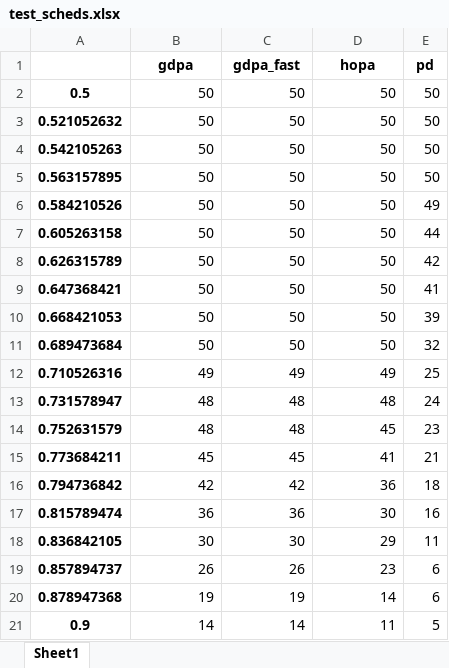
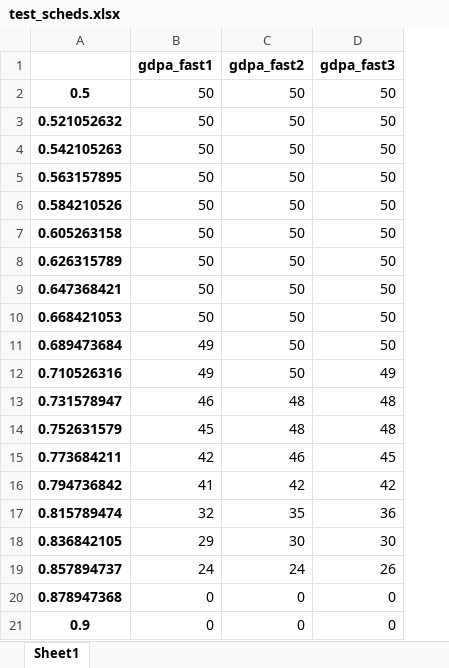
Before and after one commit to rivasjm/pyrta, an Excel workbook: workspaces/fast_gradient/test_scheds.xlsx, sheet Sheet1, drawn as a sheet; values as stored, in another font and other column widths than the file's, no borders; removed rows and columns are numbered as before the commit, all else as after; the diff names each change by its address in the sheet, - before the commit and + after, or states it on an @@ line.

```diff
--- a/workspaces/fast_gradient/test_scheds.xlsx (sheet Sheet1)
+++ b/workspaces/fast_gradient/test_scheds.xlsx (sheet Sheet1)
-column E, rows 2-21: 50 | 50 | 50 | 50 | 49 | 44 | 42 | 41 | 39 | 32 | 25 | 24 | 23 | 21 | 18 | 16 | 11 | 6 | 6 | 5
-row 1:  | gdpa | gdpa_fast | hopa | pd
+row 1:  | gdpa_fast1 | gdpa_fast2 | gdpa_fast3
-B11: 50
+B11: 49
-C12: 49
+C12: 50
-B13: 48
+B13: 46
-B14: 48
+B14: 45
-D14: 45
+D14: 48
-B15: 45
+B15: 42
-C15: 45
+C15: 46
-D15: 41
+D15: 45
-B16: 42
+B16: 41
-D16: 36
+D16: 42
-B17: 36
+B17: 32
-C17: 36
+C17: 35
-D17: 30
+D17: 36
-B18: 30
+B18: 29
-D18: 29
+D18: 30
-B19: 26
+B19: 24
-C19: 26
+C19: 24
-D19: 23
+D19: 26
-B20: 19
+B20: 0
-C20: 19
+C20: 0
-D20: 14
+D20: 0
-B21: 14
+B21: 0
-C21: 14
+C21: 0
-D21: 11
+D21: 0
```
Also changed, not shown: 6 other files.
